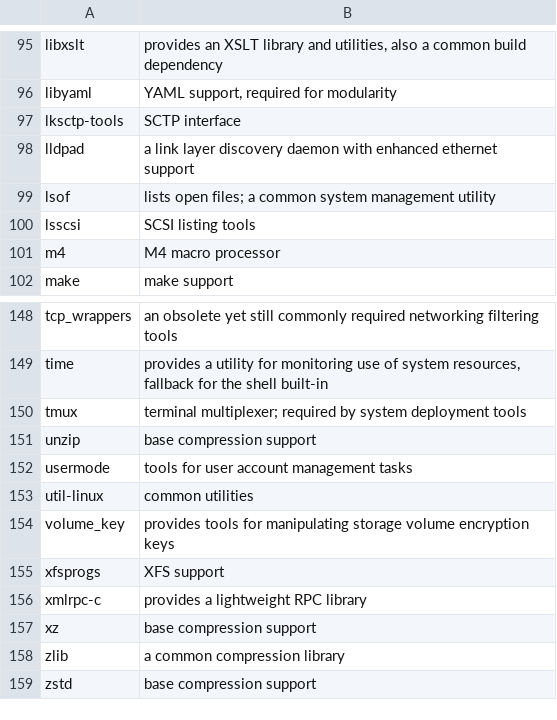
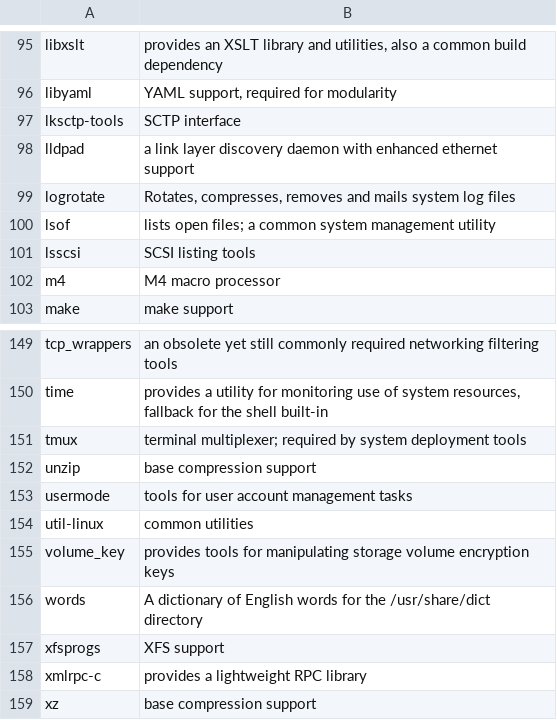
Before and after one commit to fedora-modularity/hp, a CSV file: platform.csv, drawn as a sheet; only a part is shown, gaps mark what is left out; the shorter side is filled out with more unchanged rows.

Commit message:
Add logrotate and words to platform
Signed-off-by: Stephen Gallagher <sgallagh@redhat.com>

```diff
--- a/platform.csv
+++ b/platform.csv
@@ -98,2 +98,3 @@ lksctp-tools,"SCTP interface"
 lldpad,"a link layer discovery daemon with enhanced ethernet support"
+logrotate,"Rotates, compresses, removes and mails system log files"
 lsof,"lists open files; a common system management utility"
@@ -154,2 +155,3 @@ util-linux,"common utilities"
 volume_key,"provides tools for manipulating storage volume encryption keys"
+words,"A dictionary of English words for the /usr/share/dict directory"
 xfsprogs,"XFS support"
```
Also changed, not shown: 15 other files.
